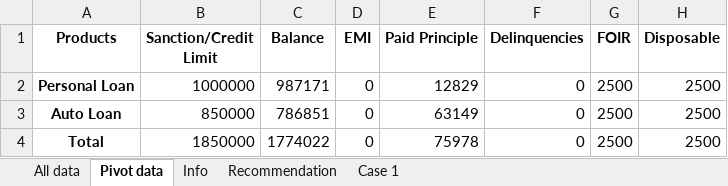
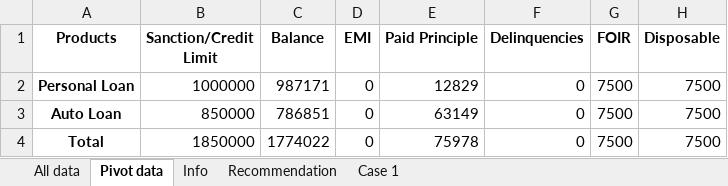
Before and after one commit to AnirbaanGhatak/AutoCAR, an Excel workbook: static/excel/Vinay kumar reddy_CAR.xlsx, sheet Pivot data, drawn as a sheet; values as stored, in another font and other column widths than the file's, no borders; the diff names each change by its address in the sheet, - before the commit and + after, or states it on an @@ line.

```diff
--- a/static/excel/Vinay kumar reddy_CAR.xlsx (sheet Pivot data)
+++ b/static/excel/Vinay kumar reddy_CAR.xlsx (sheet Pivot data)
-G2:G4 (FOIR): 2500
+G2:G4 (FOIR): 7500
-H2:H4 (Disposable): 2500
+H2:H4 (Disposable): 7500
```
Also changed, not shown: sheet Recommendation, sheet Case 1, sheet Info, static/excel/Mohdfazil mohdnazeer_CAR.xlsx, 3 other files.
